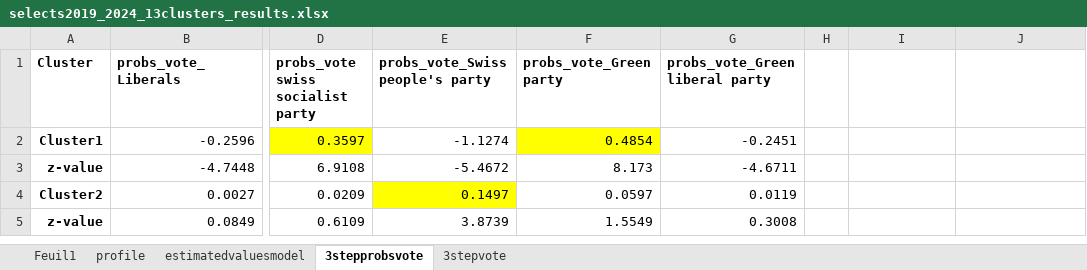
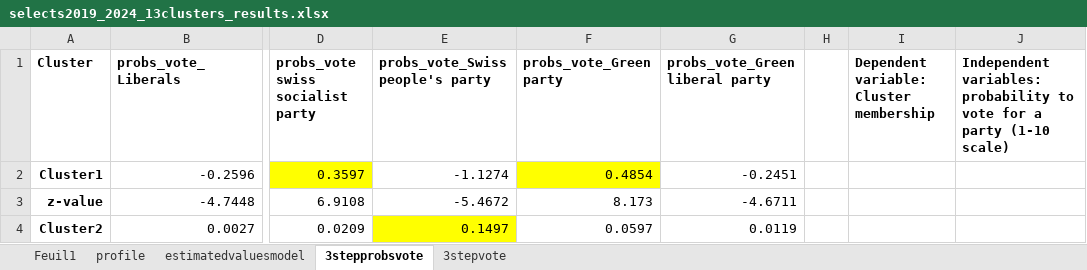
Before and after one commit to Jeylal/master-thesis, an Excel workbook: lca estimations/selects2019_2024_13clusters_results.xlsx, sheet 3stepprobsvote, drawn as a sheet; only a part is shown, gaps mark what is left out; the shorter side is filled out with more unchanged rows; values as stored, in another font and other column widths than the file's, no borders; the diff names each change by its address in the sheet, - before the commit and + after, or states it on an @@ line.

```diff
--- a/lca estimations/selects2019_2024_13clusters_results.xlsx (sheet 3stepprobsvote)
+++ b/lca estimations/selects2019_2024_13clusters_results.xlsx (sheet 3stepprobsvote)
-I1: (empty)
+I1: Dependent variable: Cluster membership
-J1: (empty)
+J1: Independent variables: probability to vote for a party (1-10 scale)
```
Also changed, not shown: sheet profile, sheet Feuil1, 2 other files.
